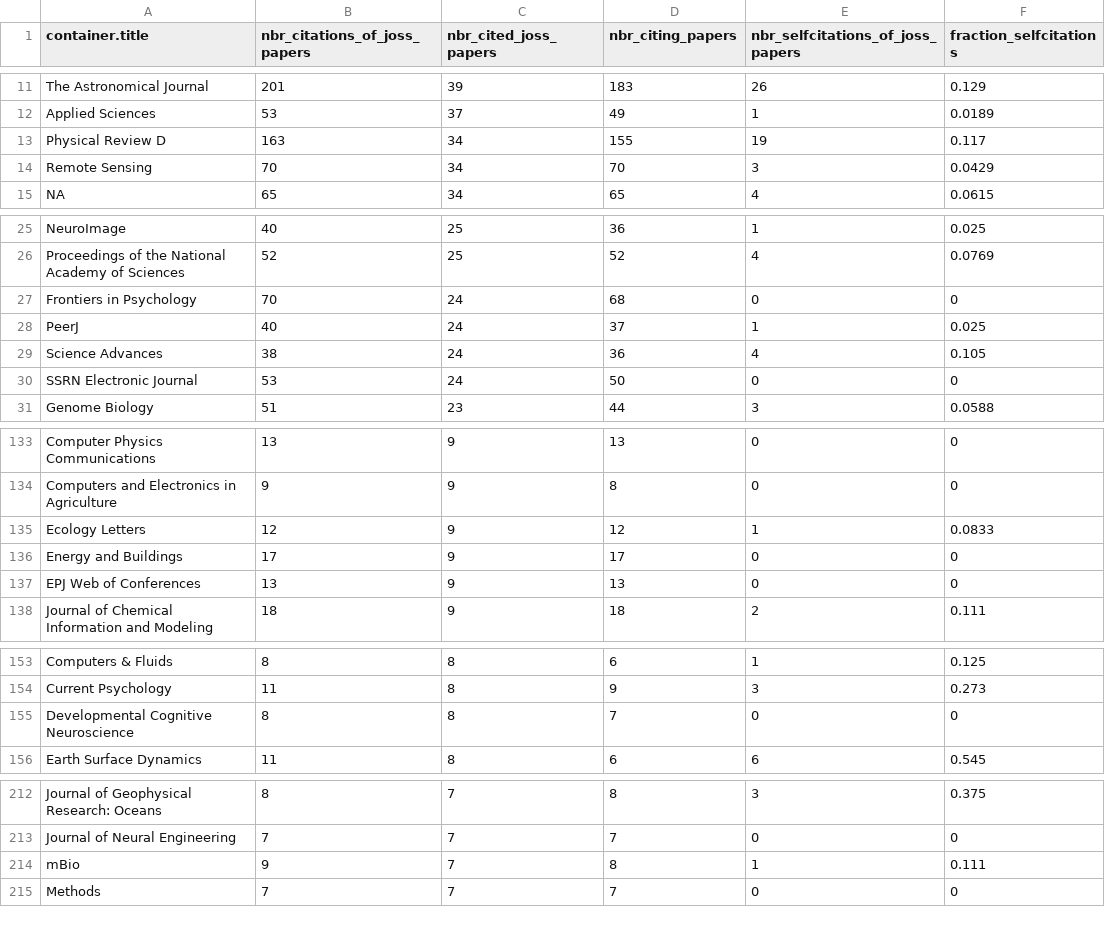
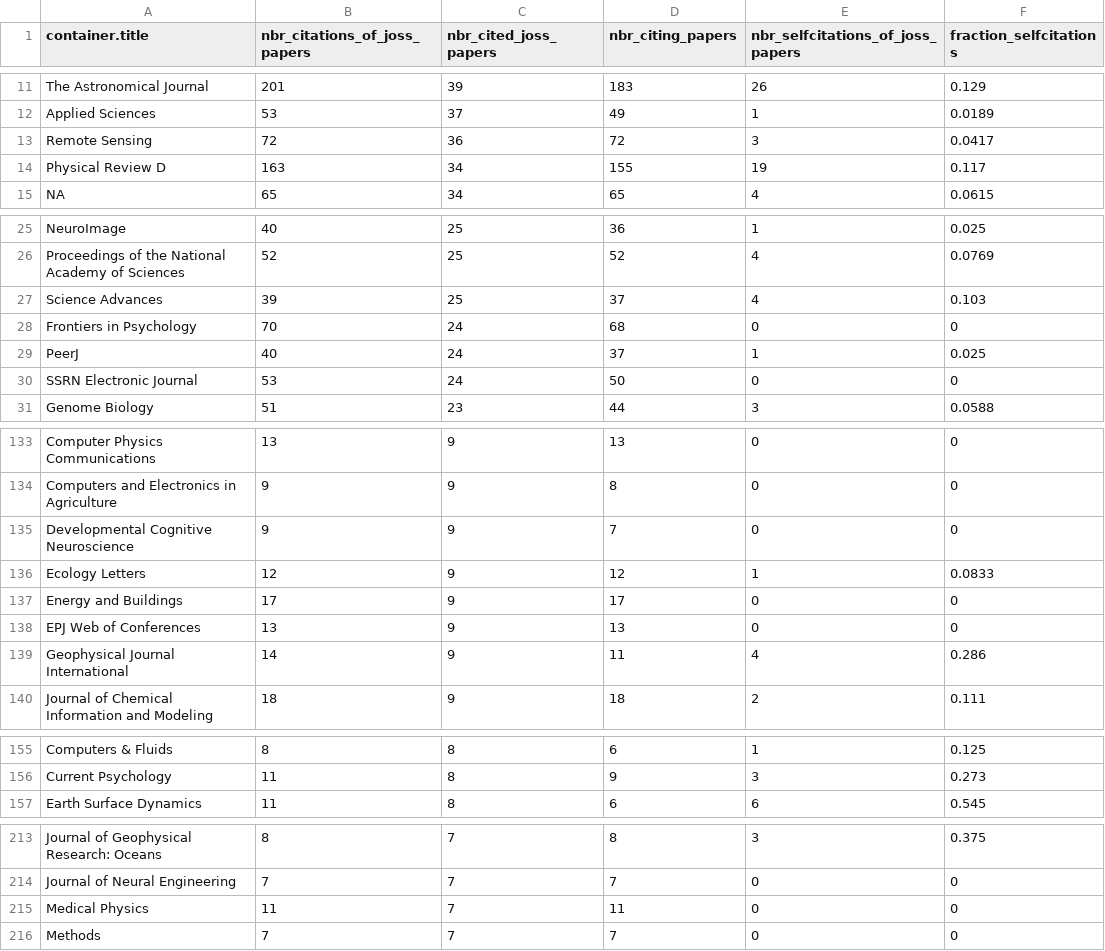
Before and after one commit to openjournals/joss-analytics, a TSV file: joss_submission_citations_byjournal.tsv, drawn as a sheet; only a part is shown, gaps mark what is left out; the diff covers the shown part only.

```diff
--- a/joss_submission_citations_byjournal.tsv
+++ b/joss_submission_citations_byjournal.tsv
@@ -12,4 +12,4 @@ The Astronomical Journal	201	39	183	26	0.129
 Applied Sciences	53	37	49	1	0.0189
+Remote Sensing	72	36	72	3	0.0417
 Physical Review D	163	34	155	19	0.117
-Remote Sensing	70	34	70	3	0.0429
 NA	65	34	65	4	0.0615
@@ -26,5 +26,5 @@ NeuroImage	40	25	36	1	0.025
 Proceedings of the National Academy of Sciences	52	25	52	4	0.0769
+Science Advances	39	25	37	4	0.103
 Frontiers in Psychology	70	24	68	0	0
 PeerJ	40	24	37	1	0.025
-Science Advances	38	24	36	4	0.105
 SSRN Electronic Journal	53	24	50	0	0
@@ -134,2 +134,3 @@ Computer Physics Communications	13	9	13	0	0
 Computers and Electronics in Agriculture	9	9	8	0	0
+Developmental Cognitive Neuroscience	9	9	7	0	0
 Ecology Letters	12	9	12	1	0.0833
@@ -137,2 +138,3 @@ Energy and Buildings	17	9	17	0	0
 EPJ Web of Conferences	13	9	13	0	0
+Geophysical Journal International	14	9	11	4	0.286
 Journal of Chemical Information and Modeling	18	9	18	2	0.111
@@ -154,3 +156,2 @@ Computers & Fluids	8	8	6	1	0.125
 Current Psychology	11	8	9	3	0.273
-Developmental Cognitive Neuroscience	8	8	7	0	0
 Earth Surface Dynamics	11	8	6	6	0.545
@@ -213,3 +214,3 @@ Journal of Geophysical Research: Oceans	8	7	8	3	0.375
 Journal of Neural Engineering	7	7	7	0	0
-mBio	9	7	8	1	0.111
+Medical Physics	11	7	11	0	0
 Methods	7	7	7	0	0
```
Also changed, not shown: 8 added rows, 5 removed rows and 14 edited cells elsewhere in this file, 44 other files.
